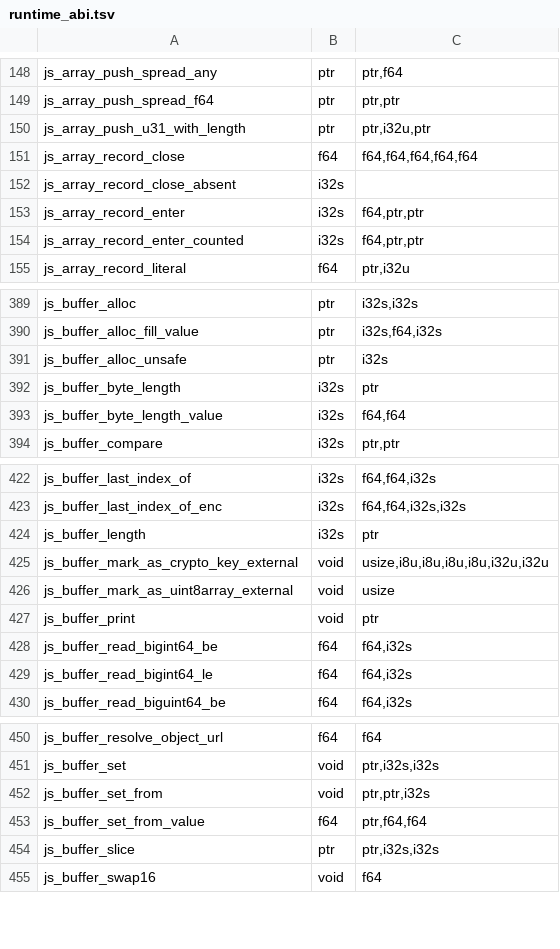
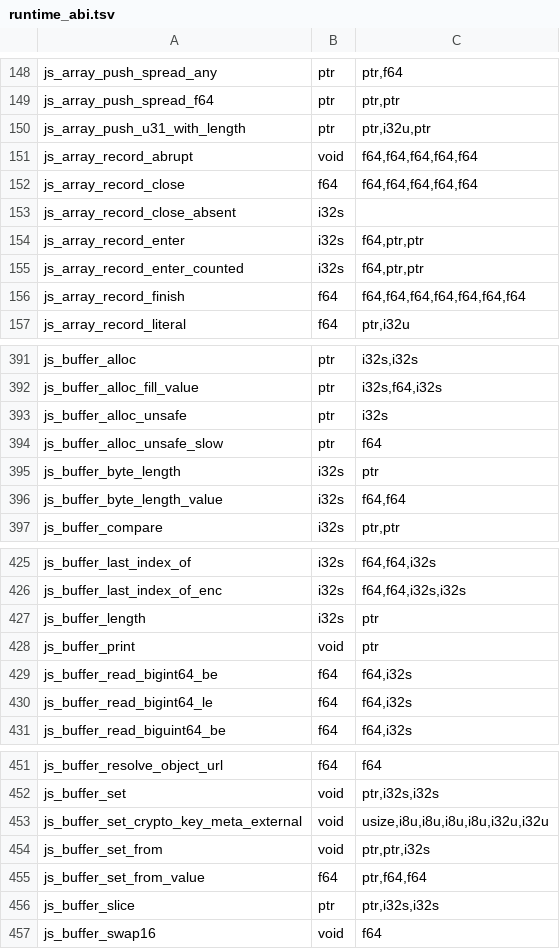
Before and after one commit to PerryTS/perry, a TSV file: crates/perry-codegen/src/wasm32/runtime_abi.tsv, drawn as a sheet; only a part is shown, gaps mark what is left out; removed rows and columns are numbered as before the commit, all else as after; the diff names each change by its address in the sheet, - before the commit and + after, or states it on an @@ line.

Commit message:
Outline array record completion and memo shape-validated refusals

```diff
--- a/crates/perry-codegen/src/wasm32/runtime_abi.tsv
+++ b/crates/perry-codegen/src/wasm32/runtime_abi.tsv
+row 151: js_array_record_abrupt | void | f64,f64,f64,f64,f64
+row 156: js_array_record_finish | f64 | f64,f64,f64,f64,f64,f64,f64
+row 394: js_buffer_alloc_unsafe_slow | ptr | f64
-row 425: js_buffer_mark_as_crypto_key_external | void | usize,i8u,i8u,i8u,i8u,i32u,i32u
-row 426: js_buffer_mark_as_uint8array_external | void | usize
+row 453: js_buffer_set_crypto_key_meta_external | void | usize,i8u,i8u,i8u,i8u,i32u,i32u
```
Also changed, not shown: 17 other files.
